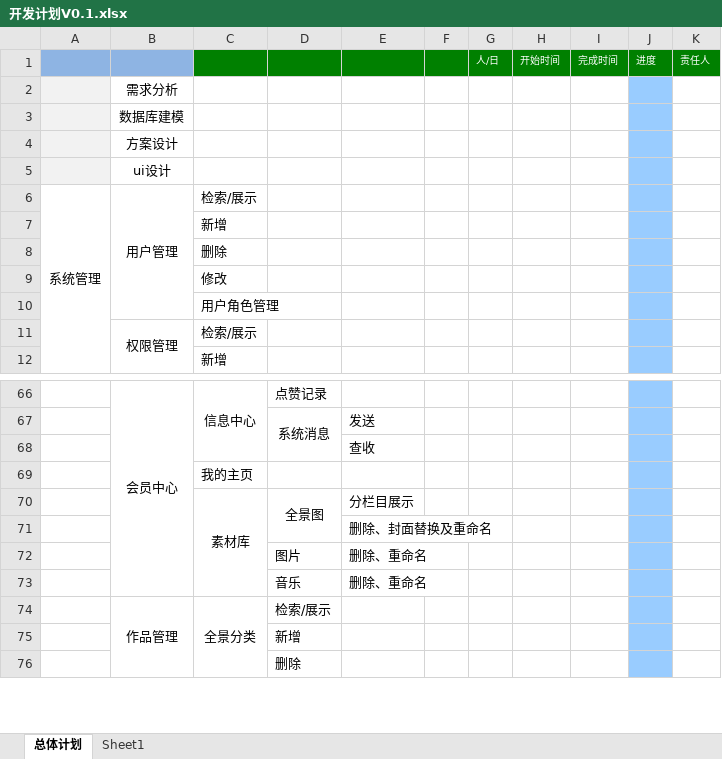
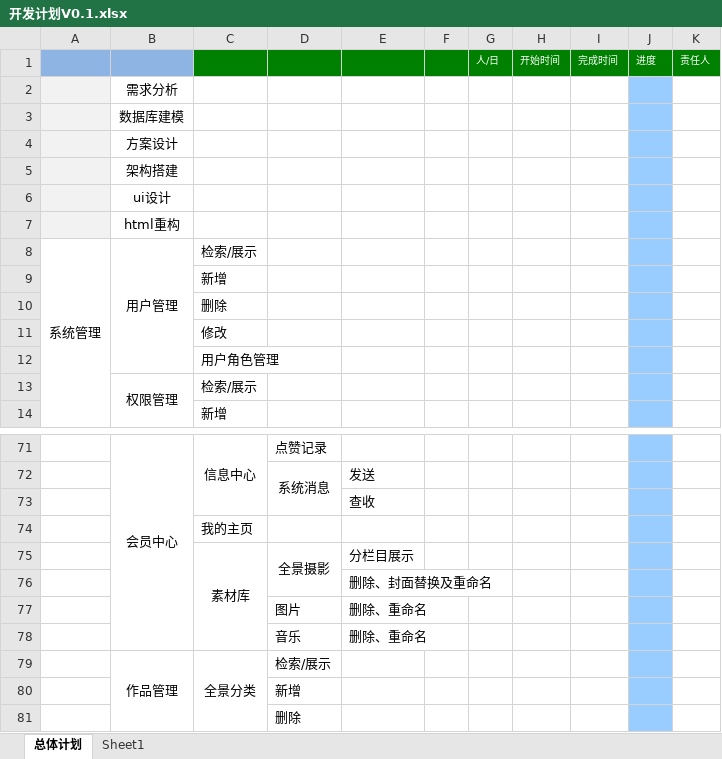
Before and after one commit to gotoworld/sc-framework, an Excel workbook: doc/开发计划V0.1.xlsx, sheet 总体计划, drawn as a sheet; only a part is shown, gaps mark what is left out; values as stored, in another font and other column widths than the file's, no borders; conditional formats not drawn; addresses are those after the commit; the diff covers the shown part only; the diff names each change by its address in the sheet, - before the commit and + after, or states it on an @@ line.

```diff
--- a/doc/开发计划V0.1.xlsx (sheet 总体计划)
+++ b/doc/开发计划V0.1.xlsx (sheet 总体计划)
+row 5:  | 架构搭建
+row 7:  | html重构
-D75: 全景图
+D75: 全景摄影
```
Also changed, not shown: 29 added rows, 10 removed rows, 7 edited cells and merged cells elsewhere in this sheet, 2 other files.
